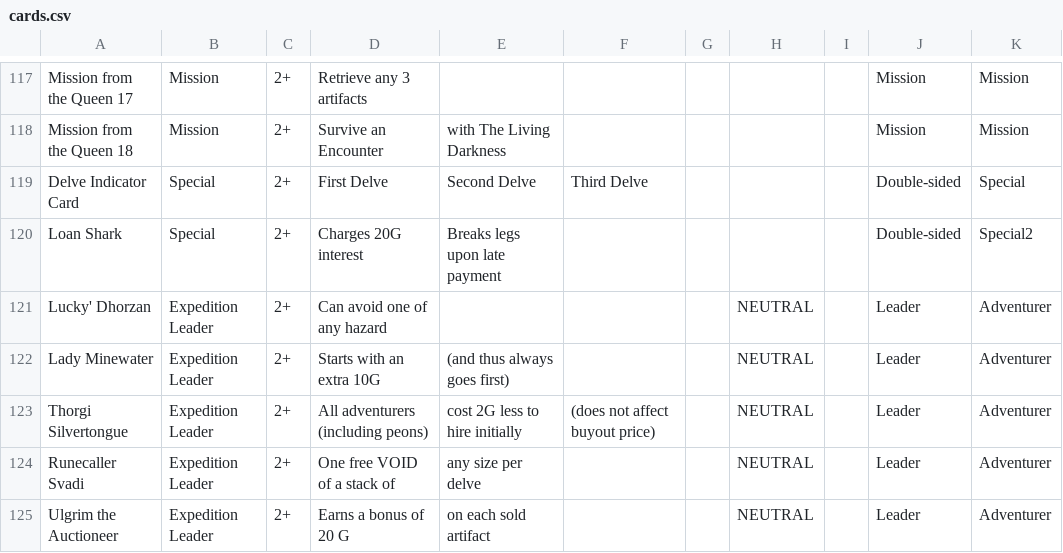
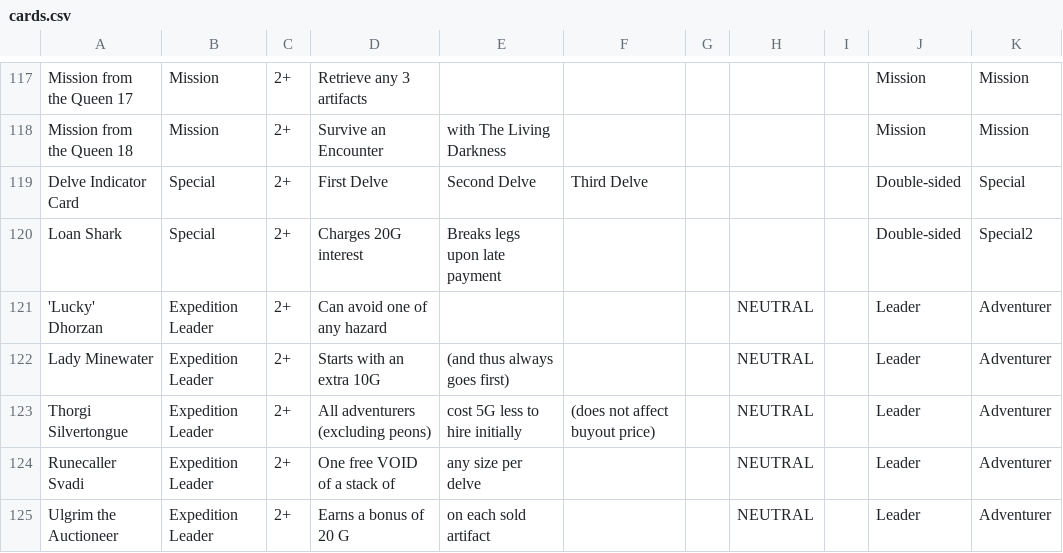
Before and after one commit to SydneyCardew/GreedySim, a CSV file: cards.csv, drawn as a sheet; only a part is shown, gaps mark what is left out.

```diff
--- a/cards.csv
+++ b/cards.csv
@@ -120,5 +120,5 @@ Delve Indicator Card,Special,2+,First Delve,Second Delve,Third Delve,,,,Double-s
 Loan Shark,Special,2+,Charges 20G interest,Breaks legs upon late payment,,,,,Double-sided,Special2
-Lucky' Dhorzan,Expedition Leader,2+,Can avoid one of any hazard,,,,NEUTRAL,,Leader,Adventurer
+'Lucky' Dhorzan,Expedition Leader,2+,Can avoid one of any hazard,,,,NEUTRAL,,Leader,Adventurer
 Lady Minewater,Expedition Leader,2+,Starts with an extra 10G,(and thus always goes first),,,NEUTRAL,,Leader,Adventurer
-Thorgi Silvertongue,Expedition Leader,2+,All adventurers (including peons),cost 2G less to hire initially, (does not affect buyout price),,NEUTRAL,,Leader,Adventurer
+Thorgi Silvertongue,Expedition Leader,2+,All adventurers (excluding peons),cost 5G less to hire initially, (does not affect buyout price),,NEUTRAL,,Leader,Adventurer
 Runecaller Svadi,Expedition Leader,2+,One free VOID of a stack of,any size per delve,,,NEUTRAL,,Leader,Adventurer
```
Also changed, not shown: 2 other files.
